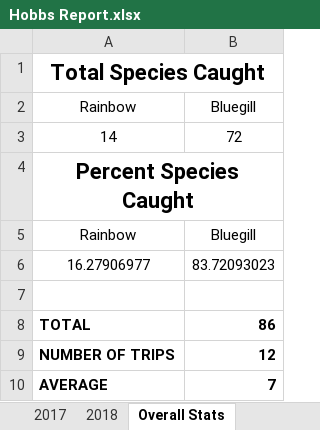
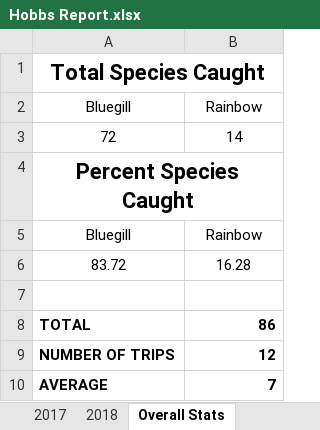
Before and after one commit to muskellunge-tiger/FitzFishing, an Excel workbook: Yearly Reports/2018/Hobbs/Hobbs Report.xlsx, sheet Overall Stats, drawn as a sheet; values as stored, in another font and other column widths than the file's, no borders; charts and pictures not drawn; removed rows and columns are numbered as before the commit, all else as after; the diff names each change by its address in the sheet, - before the commit and + after, or states it on an @@ line.

```diff
--- a/Yearly Reports/2018/Hobbs/Hobbs Report.xlsx (sheet Overall Stats)
+++ b/Yearly Reports/2018/Hobbs/Hobbs Report.xlsx (sheet Overall Stats)
-row 2: Rainbow | Bluegill
-row 3: 14 | 72
+row 2: Bluegill | Rainbow
+row 3: 72 | 14
-row 5: Rainbow | Bluegill
-row 6: 16.27906977 | 83.72093023
+row 5: Bluegill | Rainbow
+row 6: 83.72 | 16.28
```
Also changed, not shown: sheet 2017, sheet 2018, charts or pictures.
